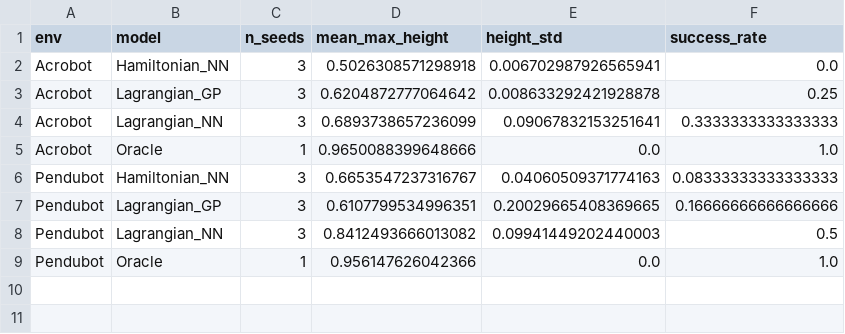
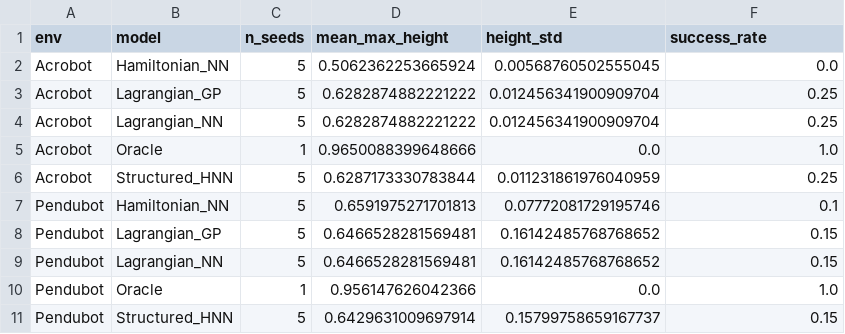
Before and after one commit to amirhossein-fattahi/piml-underactuated, a CSV file: paper_assets/control_summary.csv, drawn as a sheet.

```diff
--- a/paper_assets/control_summary.csv
+++ b/paper_assets/control_summary.csv
@@ -1,9 +1,11 @@
 env,model,n_seeds,mean_max_height,height_std,success_rate
-Acrobot,Hamiltonian_NN,3,0.5026308571298918,0.006702987926565941,0.0
-Acrobot,Lagrangian_GP,3,0.6204872777064642,0.008633292421928878,0.25
-Acrobot,Lagrangian_NN,3,0.6893738657236099,0.09067832153251641,0.3333333333333333
+Acrobot,Hamiltonian_NN,5,0.5062362253665924,0.00568760502555045,0.0
+Acrobot,Lagrangian_GP,5,0.6282874882221222,0.012456341900909704,0.25
+Acrobot,Lagrangian_NN,5,0.6282874882221222,0.012456341900909704,0.25
 Acrobot,Oracle,1,0.9650088399648666,0.0,1.0
-Pendubot,Hamiltonian_NN,3,0.6653547237316767,0.04060509371774163,0.08333333333333333
-Pendubot,Lagrangian_GP,3,0.6107799534996351,0.20029665408369665,0.16666666666666666
-Pendubot,Lagrangian_NN,3,0.8412493666013082,0.09941449202440003,0.5
+Acrobot,Structured_HNN,5,0.6287173330783844,0.011231861976040959,0.25
+Pendubot,Hamiltonian_NN,5,0.6591975271701813,0.07772081729195746,0.1
+Pendubot,Lagrangian_GP,5,0.6466528281569481,0.16142485768768652,0.15
+Pendubot,Lagrangian_NN,5,0.6466528281569481,0.16142485768768652,0.15
 Pendubot,Oracle,1,0.956147626042366,0.0,1.0
+Pendubot,Structured_HNN,5,0.6429631009697914,0.15799758659167737,0.15
```
Also changed, not shown: paper_assets/summary.csv, 12 other files.
